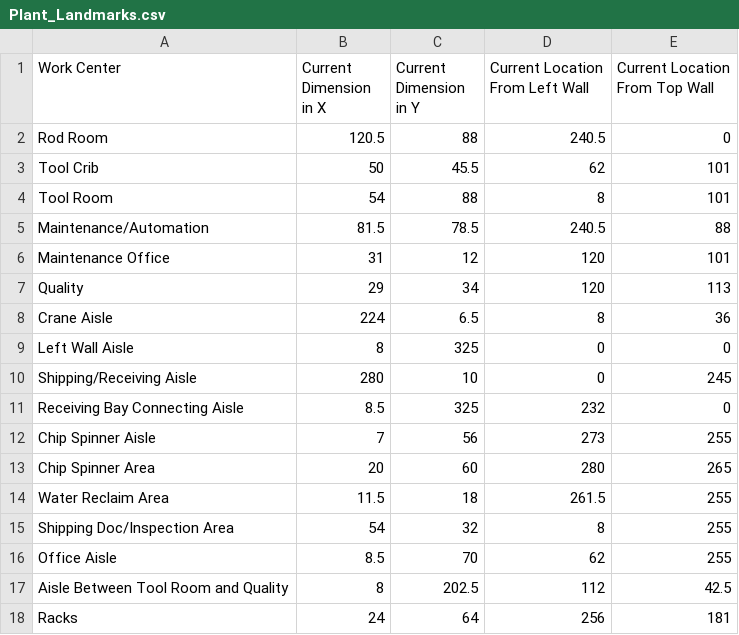
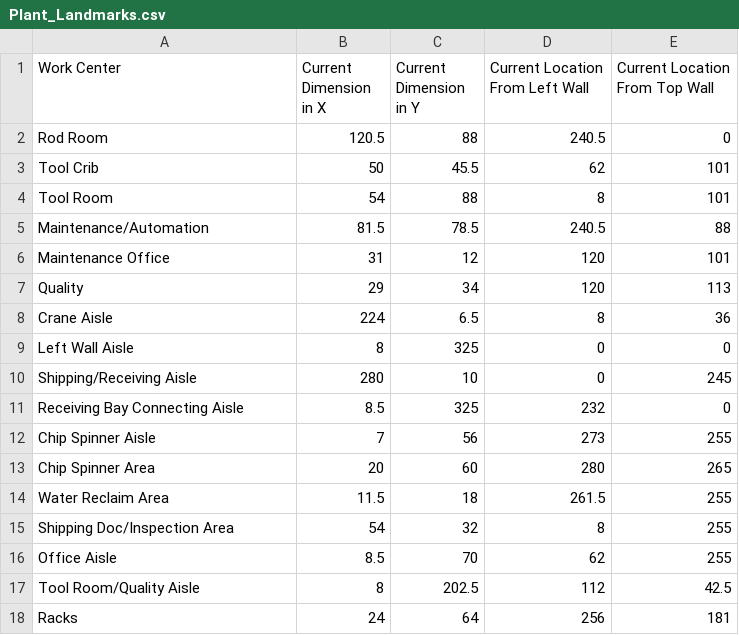
Before and after one commit to mdmadren/ISE-498, a CSV file: Plant_Landmarks.csv, drawn as a sheet.

Commit message:
Update Plant_Landmarks.csv

```diff
--- a/Plant_Landmarks.csv
+++ b/Plant_Landmarks.csv
@@ -16,3 +16,3 @@ Shipping Doc/Inspection Area,54,32,8,255
 Office Aisle,8.5,70,62,255
-Aisle Between Tool Room and Quality,8,202.5,112,42.5
+Tool Room/Quality Aisle,8,202.5,112,42.5
 Racks,24,64,256,181
```
